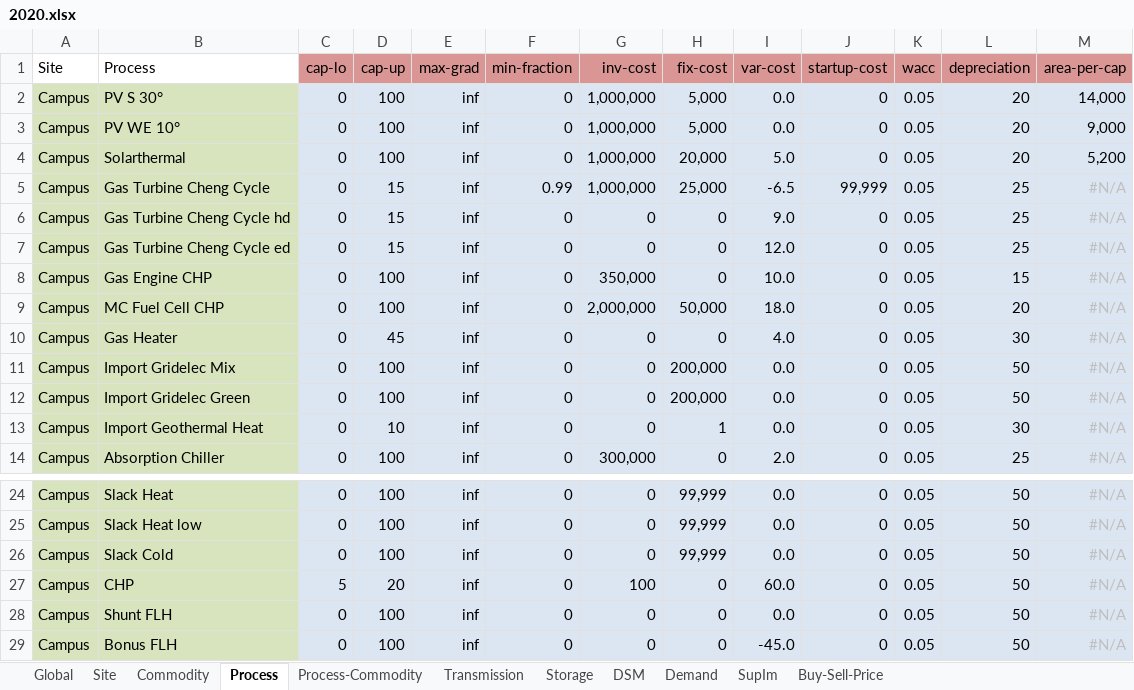
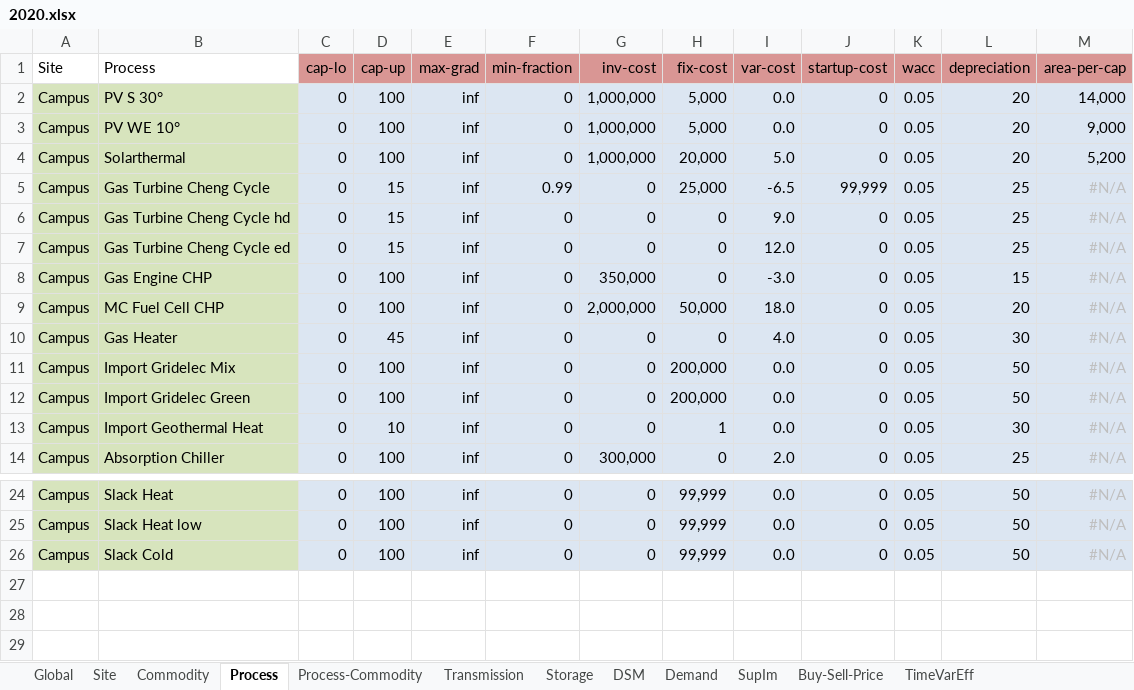
Before and after one commit to froehlie/urbs, an Excel workbook: Input/2020.xlsx, sheet Process, drawn as a sheet; only a part is shown, gaps mark what is left out; values as stored, in another font and other column widths than the file's, no borders; conditional formats not drawn; the diff names each change by its address in the sheet, - before the commit and + after, or states it on an @@ line.

Commit message:
changed input and time measurment

```diff
--- a/Input/2020.xlsx (sheet Process)
+++ b/Input/2020.xlsx (sheet Process)
+sheet tab: TimeVarEff
-G5 (inv-cost): 1,000,000
+G5 (inv-cost): 0
-I8 (var-cost): 10.0
+I8 (var-cost): -3.0
-row 27: Campus | CHP | 5 | 20 | inf | 0 | 100 | 0 | 60.0 | 0 | 0.05 | 50 | #N/A
-row 28: Campus | Shunt FLH | 0 | 100 | inf | 0 | 0 | 0 | 0.0 | 0 | 0.05 | 50 | #N/A
-row 29: Campus | Bonus FLH | 0 | 100 | inf | 0 | 0 | 0 | -45.0 | 0 | 0.05 | 50 | #N/A
```
Also changed, not shown: sheet Process-Commodity, sheet Commodity, sheet Storage, Input/2015.xlsx, 8 other files.
